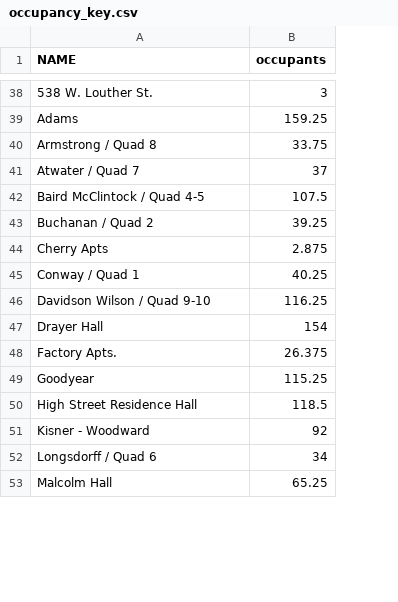
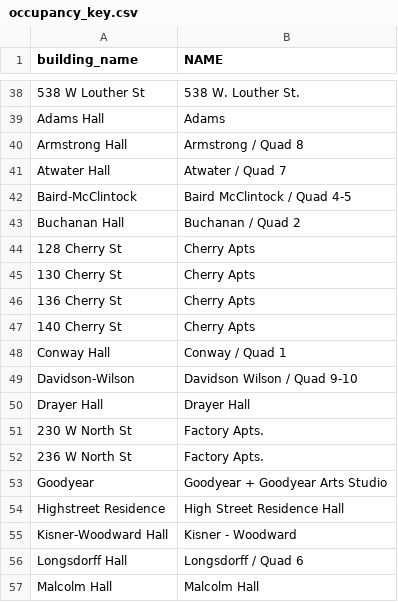
Before and after one commit to maggiedouglas/dickinson_power, a CSV file: keys/occupancy_key.csv, drawn as a sheet; only a part is shown, gaps mark what is left out; removed rows and columns are numbered as before the commit, all else as after; the diff covers the shown part only; the diff names each change by its address in the sheet, - before the commit and + after, or states it on an @@ line.

```diff
--- a/keys/occupancy_key.csv
+++ b/keys/occupancy_key.csv
+column A (building_name), rows 38-44: 538 W Louther St | Adams Hall | Armstrong Hall | Atwater Hall | Baird-McClintock | Buchanan Hall | 128 Cherry St; rows 48-52: Conway Hall | Davidson-Wilson | Drayer Hall | 230 W North St | 236 W North St; rows 54-57: Highstreet Residence | Kisner-Woodward Hall | Longsdorff Hall | Malcolm Hall
-column B (occupants), rows 38-53: 3 | 159.25 | 33.75 | 37 | 107.5 | 39.25 | 2.875 | 40.25 | 116.25 | 154 | 26.375 | 115.25 | 118.5 | 92 | 34 | 65.25
+row 45: 130 Cherry St | Cherry Apts
+row 46: 136 Cherry St | Cherry Apts
+row 47: 140 Cherry St | Cherry Apts
-B52 (NAME): Goodyear
+B52 (NAME): Factory Apts.
+row 53: Goodyear | Goodyear + Goodyear Arts Studio
```
Also changed, not shown: 5 added rows and 5 edited cells elsewhere in this file, 9 other files.
